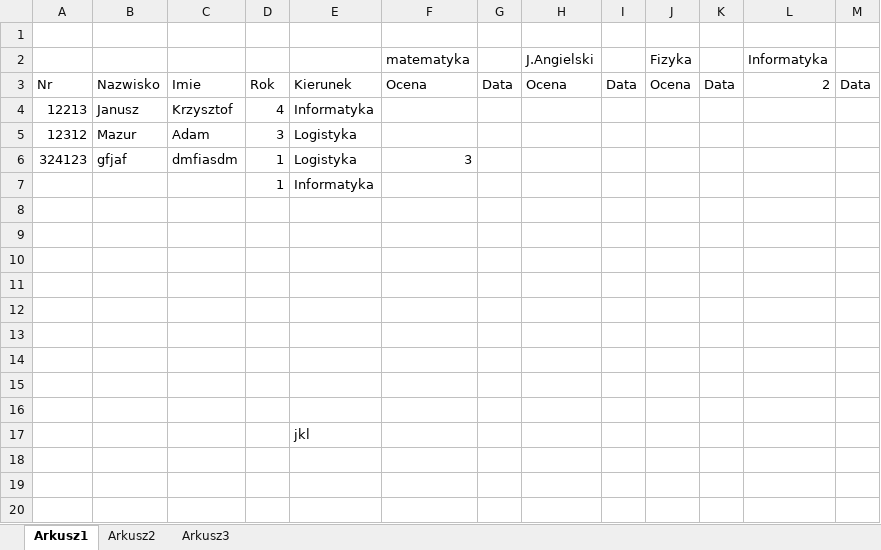
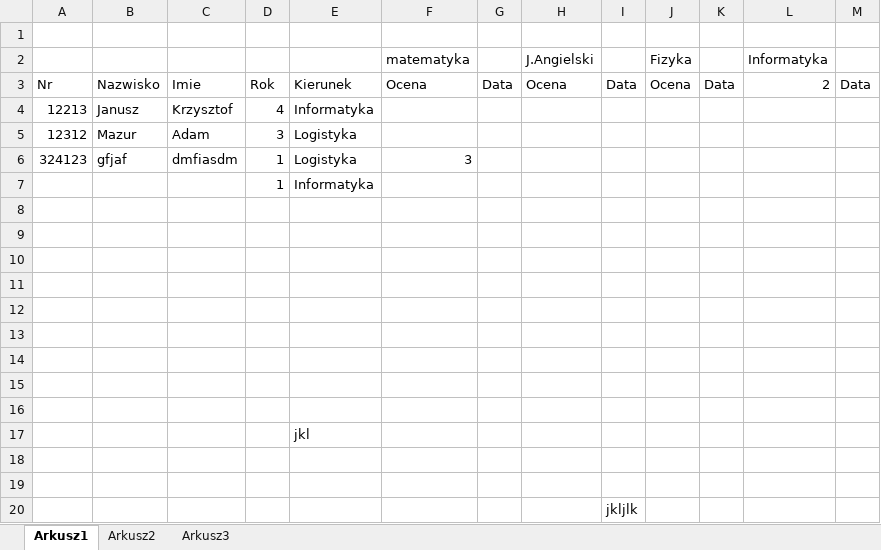
Before and after one commit to macijab/MyFirstVBA, an Excel workbook: Zeszyt.xlsm, sheet Arkusz1, drawn as a sheet; values as stored, in another font and other column widths than the file's, no borders; charts and pictures not drawn; the diff names each change by its address in the sheet, - before the commit and + after, or states it on an @@ line.

Commit message:
Changed Zeszyt.xlsm

```diff
--- a/Zeszyt.xlsm (sheet Arkusz1)
+++ b/Zeszyt.xlsm (sheet Arkusz1)
+row 18: (empty)
+row 19: (empty)
+row 20:  |  |  |  |  |  |  |  | jkljlk
```
